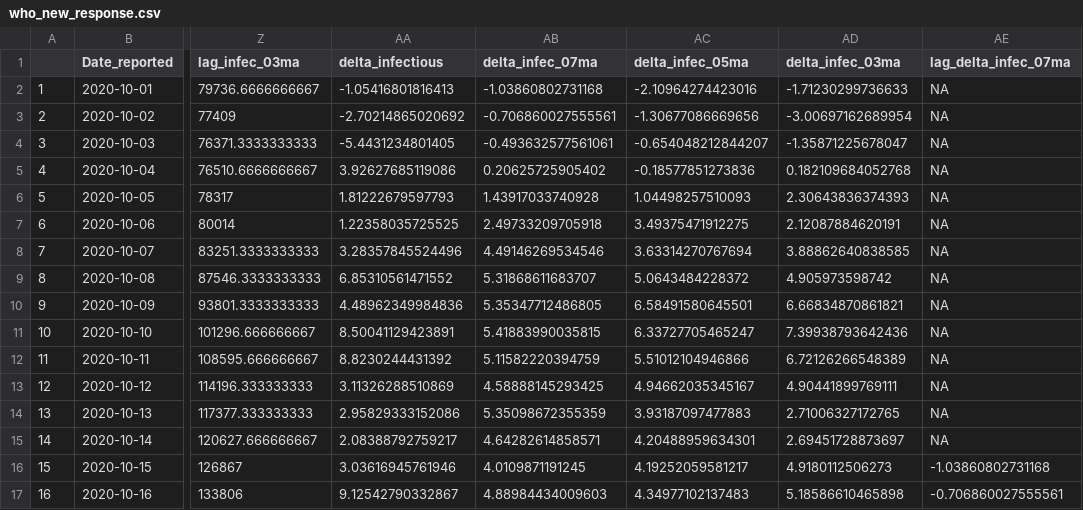
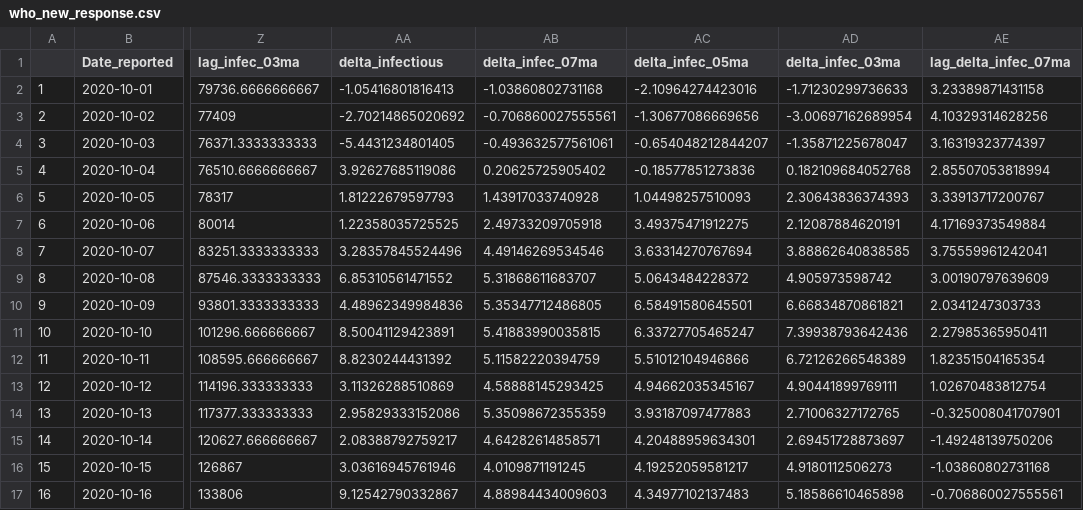
Before and after one commit to zengfung/CovidSpreadAnalysis, a CSV file: data/who_new_response.csv, drawn as a sheet; only a part is shown, gaps mark what is left out; the diff covers the shown part only; the diff names each change by its address in the sheet, - before the commit and + after, or states it on an @@ line.

```diff
--- a/data/who_new_response.csv
+++ b/data/who_new_response.csv
-AE2 (lag_delta_infec_07ma): NA
+AE2 (lag_delta_infec_07ma): 3.23389871431158
-AE3 (lag_delta_infec_07ma): NA
+AE3 (lag_delta_infec_07ma): 4.10329314628256
-AE4 (lag_delta_infec_07ma): NA
+AE4 (lag_delta_infec_07ma): 3.16319323774397
-AE5 (lag_delta_infec_07ma): NA
+AE5 (lag_delta_infec_07ma): 2.85507053818994
-AE6 (lag_delta_infec_07ma): NA
+AE6 (lag_delta_infec_07ma): 3.33913717200767
-AE7 (lag_delta_infec_07ma): NA
+AE7 (lag_delta_infec_07ma): 4.17169373549884
-AE8 (lag_delta_infec_07ma): NA
+AE8 (lag_delta_infec_07ma): 3.75559961242041
-AE9 (lag_delta_infec_07ma): NA
+AE9 (lag_delta_infec_07ma): 3.00190797639609
-AE10 (lag_delta_infec_07ma): NA
+AE10 (lag_delta_infec_07ma): 2.0341247303733
-AE11 (lag_delta_infec_07ma): NA
+AE11 (lag_delta_infec_07ma): 2.27985365950411
-AE12 (lag_delta_infec_07ma): NA
+AE12 (lag_delta_infec_07ma): 1.82351504165354
-AE13 (lag_delta_infec_07ma): NA
+AE13 (lag_delta_infec_07ma): 1.02670483812754
-AE14 (lag_delta_infec_07ma): NA
+AE14 (lag_delta_infec_07ma): -0.325008041707901
-AE15 (lag_delta_infec_07ma): NA
+AE15 (lag_delta_infec_07ma): -1.49248139750206
```
Also changed, not shown: 56 edited cells elsewhere in this file, 2 other files.
